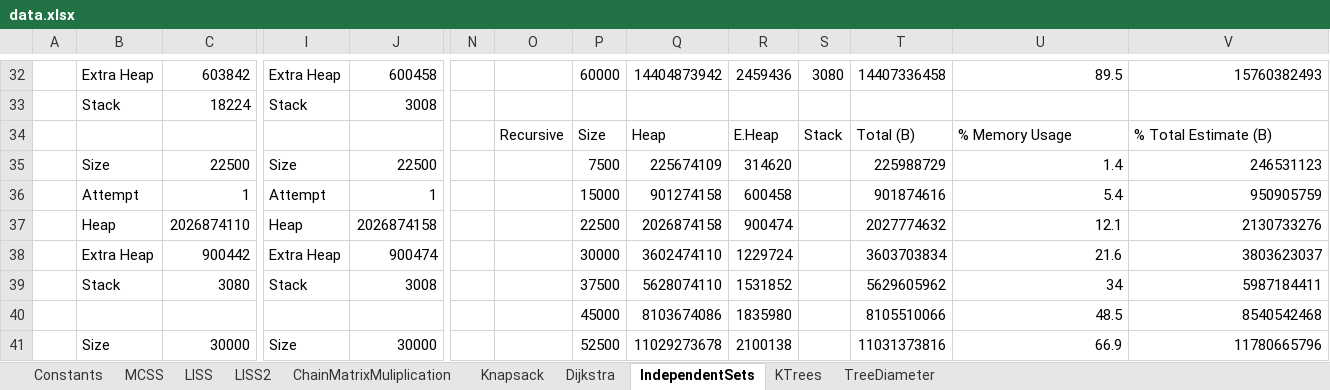
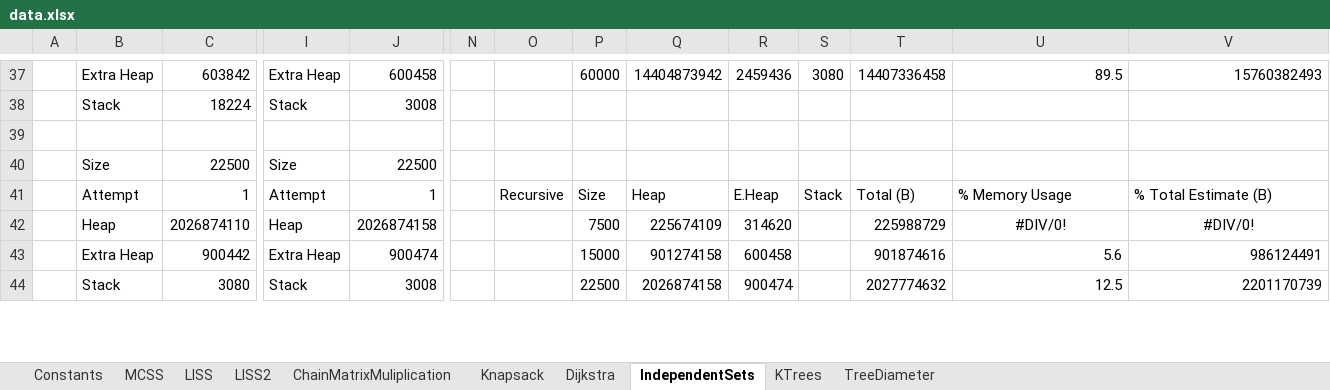
Before and after one commit to nzacha/Dynamic-Programming-Experimental-Analysis-Top-Down-Vs-Bottom-Up, an Excel workbook: cpp/dynamic_programming/data.xlsx, sheet IndependentSets, drawn as a sheet; only a part is shown, gaps mark what is left out; values as stored, in another font and other column widths than the file's, no borders; charts and pictures not drawn; removed rows and columns are numbered as before the commit, all else as after; rows hold the shown columns only; the diff covers the shown part only; the diff names each change by its address in the sheet, - before the commit and + after, or states it on an @@ line.

```diff
--- a/cpp/dynamic_programming/data.xlsx (sheet IndependentSets)
+++ b/cpp/dynamic_programming/data.xlsx (sheet IndependentSets)
-row 39:  |  |  |  |  |  | Recursive | Size | Heap | E.Heap | Stack | Total (B) | % Memory Usage | % Total Estimate (B)
+row 39: (empty)
-row 35:  | Size | 22500 | Size | 22500 |  |  | 7500 | 225674109 | 314620 |  | 225988729 | 1.4 | 246531123
+row 40:  | Size | 22500 | Size | 22500
-O41: (empty)
+O41: Recursive
-P41: 15000
+P41: Size
-Q41: 901274158
+Q41: Heap
-R41: 600458
+R41: E.Heap
-S41: (empty)
+S41: Stack
-T41: 901874616
+T41: Total (B)
-U41: 5.4
+U41: % Memory Usage
-V41: 950905759
+V41: % Total Estimate (B)
-P42: 22500
+P42: 7500
-Q42: 2026874158
+Q42: 225674109
-R42: 900474
+R42: 314620
-T42: 2027774632
+T42: 225988729
-U42: 12.1
+U42: #DIV/0!
-U42:V42 alignment: right
+U42:V42 alignment: center
-V42: 2130733276
+V42: #DIV/0!
-P43: 30000
+P43: 15000
-Q43: 3602474110
+Q43: 901274158
-R43: 1229724
+R43: 600458
-T43: 3603703834
+T43: 901874616
-U43: 21.6
+U43: 5.6
-V43: 3803623037
+V43: 986124491
-P44: 37500
+P44: 22500
-Q44: 5628074110
+Q44: 2026874158
-R44: 1531852
+R44: 900474
-T44: 5629605962
+T44: 2027774632
-U44: 34
+U44: 12.5
-V44: 5987184411
+V44: 2201170739
-row 40:  |  |  |  |  |  |  | 45000 | 8103674086 | 1835980 |  | 8105510066 | 48.5 | 8540542468
-row 41:  | Size | 30000 | Size | 30000 |  |  | 52500 | 11029273678 | 2100138 |  | 11031373816 | 66.9 | 11780665796
```
Also changed, not shown: 18 added rows, 11 removed rows, 125 edited cells and cell formats elsewhere in this sheet, sheet Dijkstra, sheet Knapsack, sheet LISS, sheet LISS2, sheet TreeDiameter, sheet KTrees, 2 more sheets, formulas that keep their value, charts or pictures.
